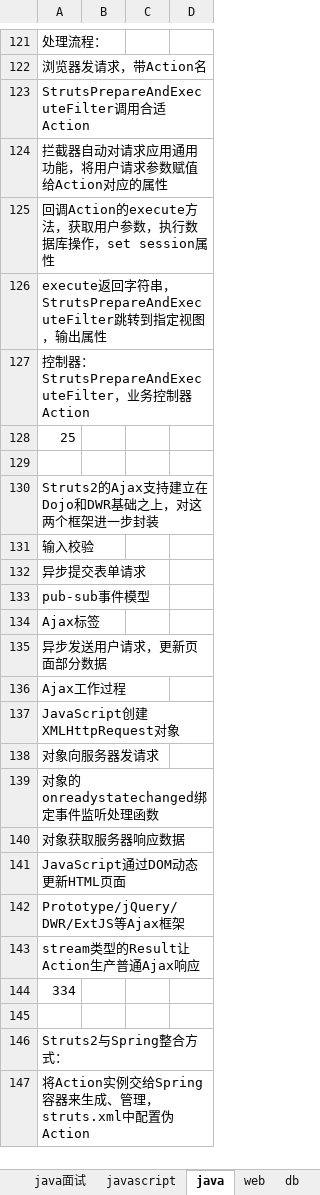
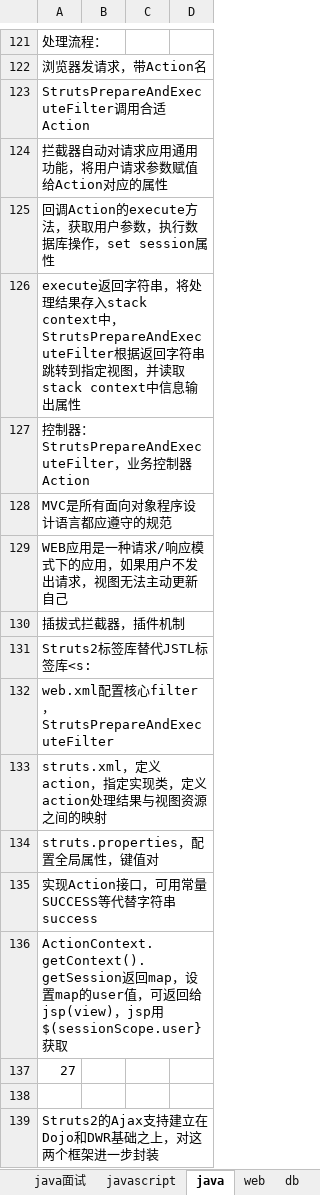
Before and after one commit to yangbushi/NoteTest, an Excel workbook: NoteTest/src/note.xlsx, sheet java, drawn as a sheet; only a part is shown, gaps mark what is left out; the shorter side is filled out with more unchanged rows; values as stored, in another font and other column widths than the file's, no borders; charts and pictures not drawn; the diff names each change by its address in the sheet, - before the commit and + after, or states it on an @@ line.

Commit message:
struts

```diff
--- a/NoteTest/src/note.xlsx (sheet java)
+++ b/NoteTest/src/note.xlsx (sheet java)
-A126: …串，StrutsPrepareAndExecuteFilter跳转到指定视图，输出…
+A126: …串，将处理结果存入stack context中，StrutsPrepareAndExecuteFilter根据返回字符串跳转到指定视图，并读取stack context中信息输出…
-A128: 25
+A128: MVC是所有面向对象程序设计语言都应遵守的规范
+row 129: WEB应用是一种请求/响应模式下的应用，如果用户不发出请求，视图无法主动更新自己
+row 130: 插拔式拦截器，插件机制
+row 131: Struts2标签库替代JSTL标签库<s:
+row 132: web.xml配置核心filter，StrutsPrepareAndExecuteFilter
+row 133: struts.xml，定义action，指定实现类，定义action处理结果与视图资源之间的映射
+row 134: struts.properties，配置全局属性，键值对
+row 135: 实现Action接口，可用常量SUCCESS等代替字符串success
+row 136: ActionContext.getContext().getSession返回map，设置map的user值，可返回给jsp(view)，jsp用$(sessionScope.user}获取
+row 137: 27
```
Also changed, not shown: charts or pictures.
